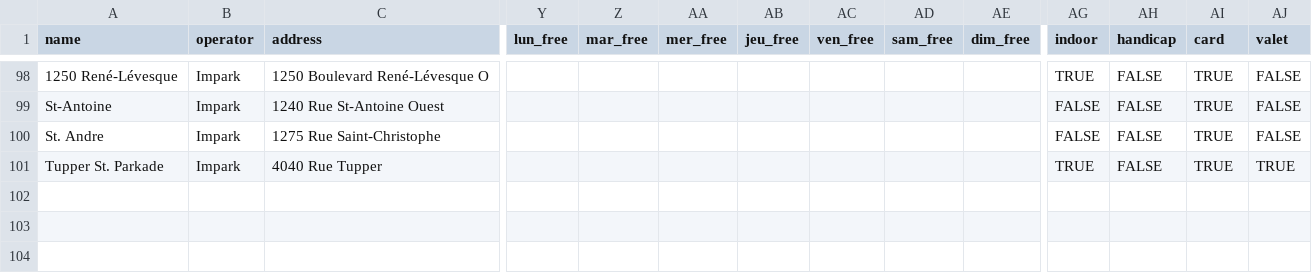
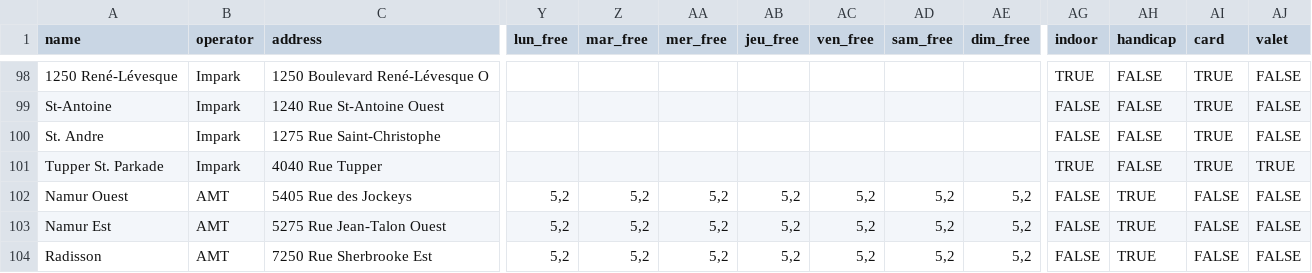
Before and after one commit to prkng/process, a CSV file: prkng_process/data/lots_montreal.csv, drawn as a sheet; only a part is shown, gaps mark what is left out; rows hold the shown columns only; the diff names each change by its address in the sheet, - before the commit and + after, or states it on an @@ line.

```diff
--- a/prkng_process/data/lots_montreal.csv
+++ b/prkng_process/data/lots_montreal.csv
+row 102: Namur Ouest | AMT | 5405 Rue des Jockeys | 5,2 | 5,2 | 5,2 | 5,2 | 5,2 | 5,2 | 5,2 | FALSE | TRUE | FALSE | FALSE
+row 103: Namur Est | AMT | 5275 Rue Jean-Talon Ouest | 5,2 | 5,2 | 5,2 | 5,2 | 5,2 | 5,2 | 5,2 | FALSE | TRUE | FALSE | FALSE
+row 104: Radisson | AMT | 7250 Rue Sherbrooke Est | 5,2 | 5,2 | 5,2 | 5,2 | 5,2 | 5,2 | 5,2 | FALSE | TRUE | FALSE | FALSE
```
Also changed, not shown: prkng_process/data/rules_boston.csv, 12 other files.
